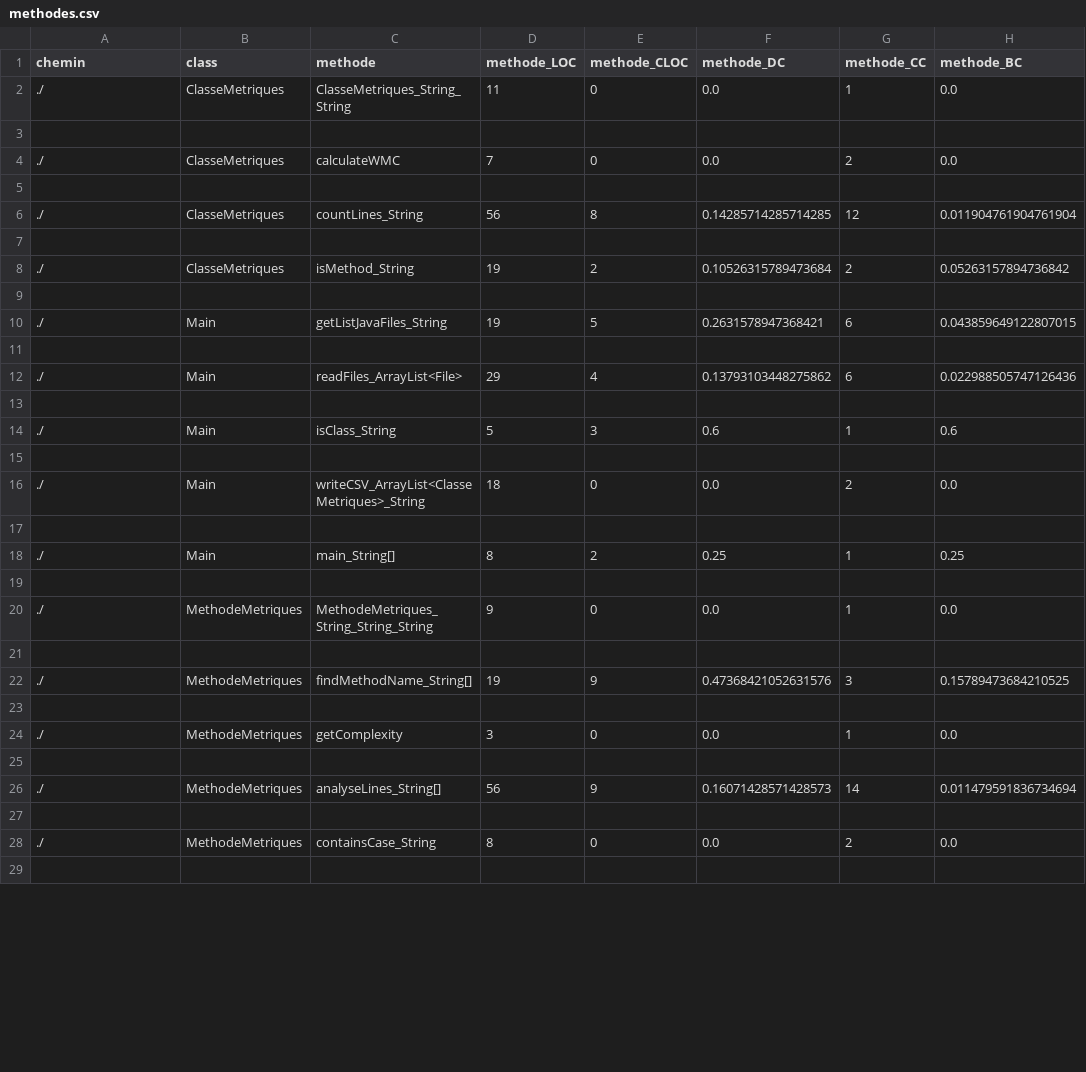
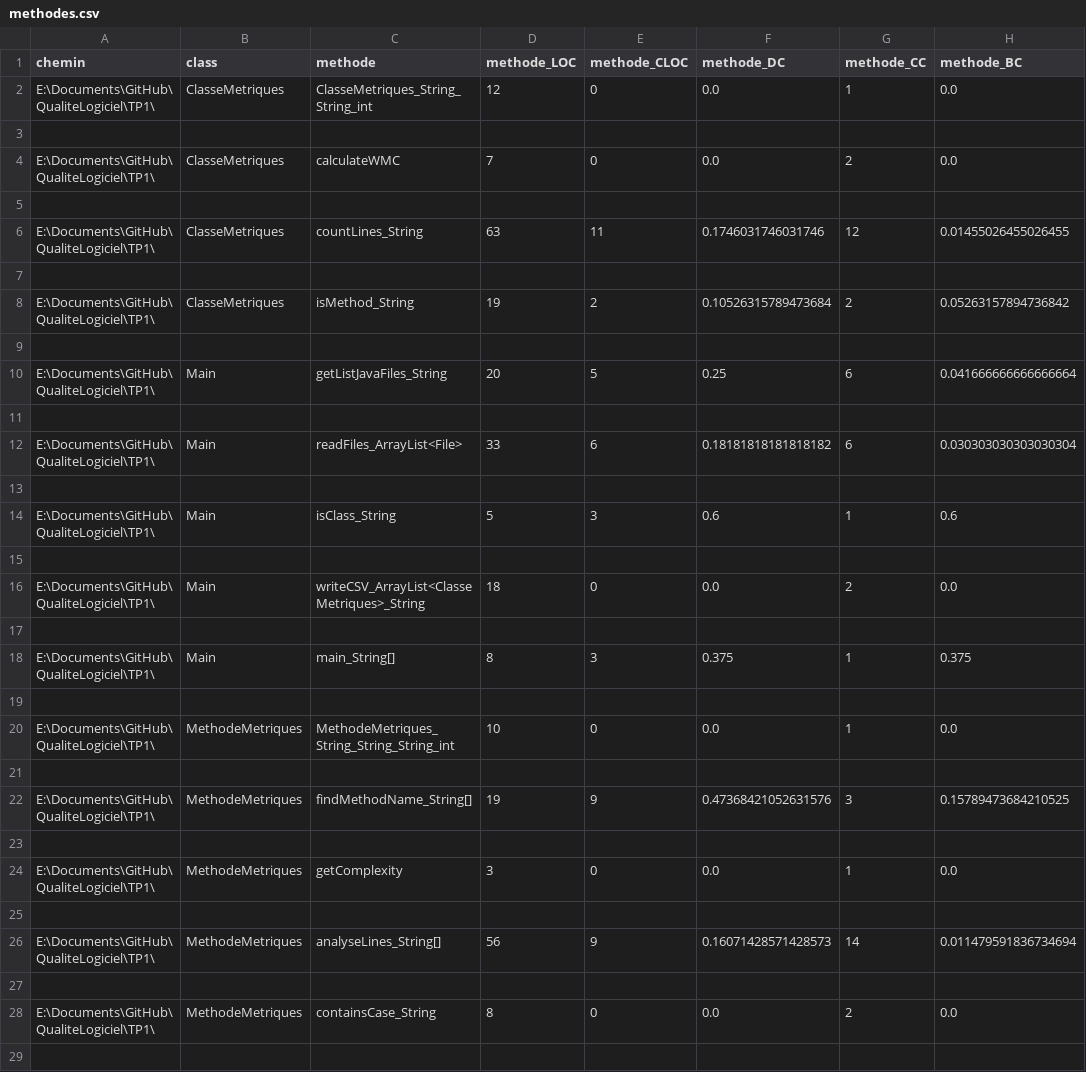
Before and after one commit to defoyalex/QualiteLogiciel, a CSV file: TP1/methodes.csv, drawn as a sheet; only a part is shown; the diff covers the shown part only.

Commit message:
updated LOC counter et import counter

```diff
--- a/TP1/methodes.csv
+++ b/TP1/methodes.csv
@@ -1,29 +1,29 @@
 chemin,class,methode,methode_LOC,methode_CLOC,methode_DC,methode_CC,methode_BC
-./,ClasseMetriques,ClasseMetriques_String_String,11,0,0.0,1,0.0
+E:\Documents\GitHub\QualiteLogiciel\TP1\,ClasseMetriques,ClasseMetriques_String_String_int,12,0,0.0,1,0.0
 
-./,ClasseMetriques,calculateWMC,7,0,0.0,2,0.0
+E:\Documents\GitHub\QualiteLogiciel\TP1\,ClasseMetriques,calculateWMC,7,0,0.0,2,0.0
 
-./,ClasseMetriques,countLines_String,56,8,0.14285714285714285,12,0.011904761904761904
+E:\Documents\GitHub\QualiteLogiciel\TP1\,ClasseMetriques,countLines_String,63,11,0.1746031746031746,12,0.01455026455026455
 
-./,ClasseMetriques,isMethod_String,19,2,0.10526315789473684,2,0.05263157894736842
+E:\Documents\GitHub\QualiteLogiciel\TP1\,ClasseMetriques,isMethod_String,19,2,0.10526315789473684,2,0.05263157894736842
 
-./,Main,getListJavaFiles_String,19,5,0.2631578947368421,6,0.043859649122807015
+E:\Documents\GitHub\QualiteLogiciel\TP1\,Main,getListJavaFiles_String,20,5,0.25,6,0.041666666666666664
 
-./,Main,readFiles_ArrayList<File>,29,4,0.13793103448275862,6,0.022988505747126436
+E:\Documents\GitHub\QualiteLogiciel\TP1\,Main,readFiles_ArrayList<File>,33,6,0.18181818181818182,6,0.030303030303030304
 
-./,Main,isClass_String,5,3,0.6,1,0.6
+E:\Documents\GitHub\QualiteLogiciel\TP1\,Main,isClass_String,5,3,0.6,1,0.6
 
-./,Main,writeCSV_ArrayList<ClasseMetriques>_String,18,0,0.0,2,0.0
+E:\Documents\GitHub\QualiteLogiciel\TP1\,Main,writeCSV_ArrayList<ClasseMetriques>_String,18,0,0.0,2,0.0
 
-./,Main,main_String[],8,2,0.25,1,0.25
+E:\Documents\GitHub\QualiteLogiciel\TP1\,Main,main_String[],8,3,0.375,1,0.375
 
-./,MethodeMetriques,MethodeMetriques_String_String_String,9,0,0.0,1,0.0
+E:\Documents\GitHub\QualiteLogiciel\TP1\,MethodeMetriques,MethodeMetriques_String_String_String_int,10,0,0.0,1,0.0
 
-./,MethodeMetriques,findMethodName_String[],19,9,0.47368421052631576,3,0.15789473684210525
+E:\Documents\GitHub\QualiteLogiciel\TP1\,MethodeMetriques,findMethodName_String[],19,9,0.47368421052631576,3,0.15789473684210525
 
-./,MethodeMetriques,getComplexity,3,0,0.0,1,0.0
+E:\Documents\GitHub\QualiteLogiciel\TP1\,MethodeMetriques,getComplexity,3,0,0.0,1,0.0
 
-./,MethodeMetriques,analyseLines_String[],56,9,0.16071428571428573,14,0.011479591836734694
+E:\Documents\GitHub\QualiteLogiciel\TP1\,MethodeMetriques,analyseLines_String[],56,9,0.16071428571428573,14,0.011479591836734694
 
-./,MethodeMetriques,containsCase_String,8,0,0.0,2,0.0
+E:\Documents\GitHub\QualiteLogiciel\TP1\,MethodeMetriques,containsCase_String,8,0,0.0,2,0.0
 
```
Also changed, not shown: 10 added rows and 12 edited cells elsewhere in this file, TP1/classes.csv, 5 other files.
